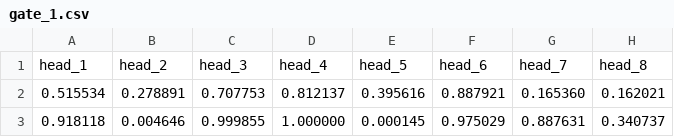
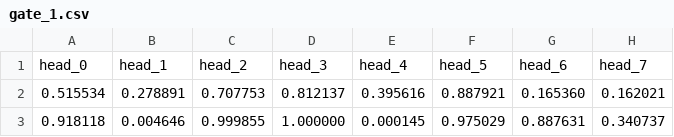
Before and after one commit to lashhw/llama-sparse-figures, a CSV file: data/gate_1.csv, drawn as a sheet; only a part is shown.

```diff
--- a/data/gate_1.csv
+++ b/data/gate_1.csv
@@ -1,2 +1,2 @@
-head_1,head_2,head_3,head_4,head_5,head_6,head_7,head_8
+head_0,head_1,head_2,head_3,head_4,head_5,head_6,head_7
 0.515534,0.278891,0.707753,0.812137,0.395616,0.887921,0.165360,0.162021
```
Also changed, not shown: data/gate_2.csv, 1 other file.
